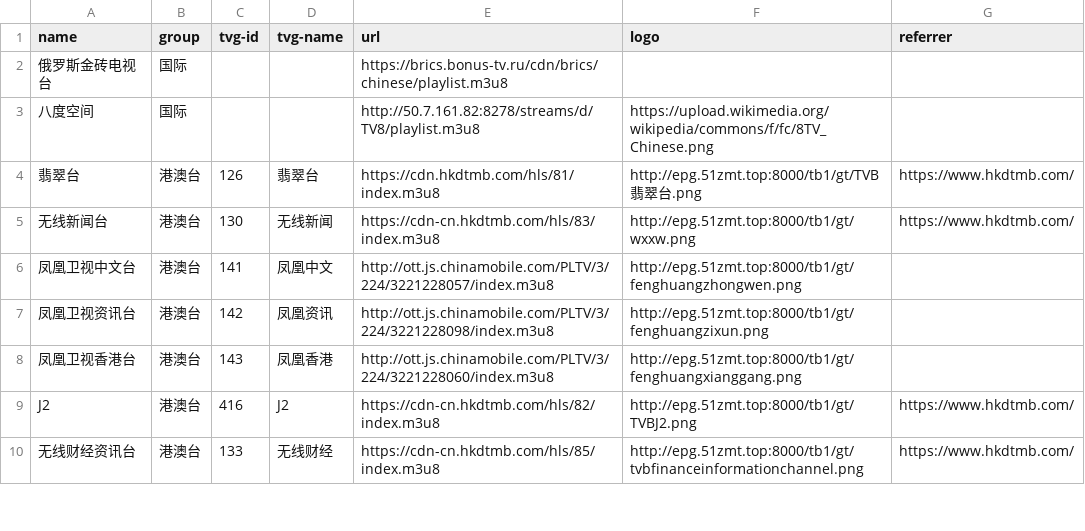
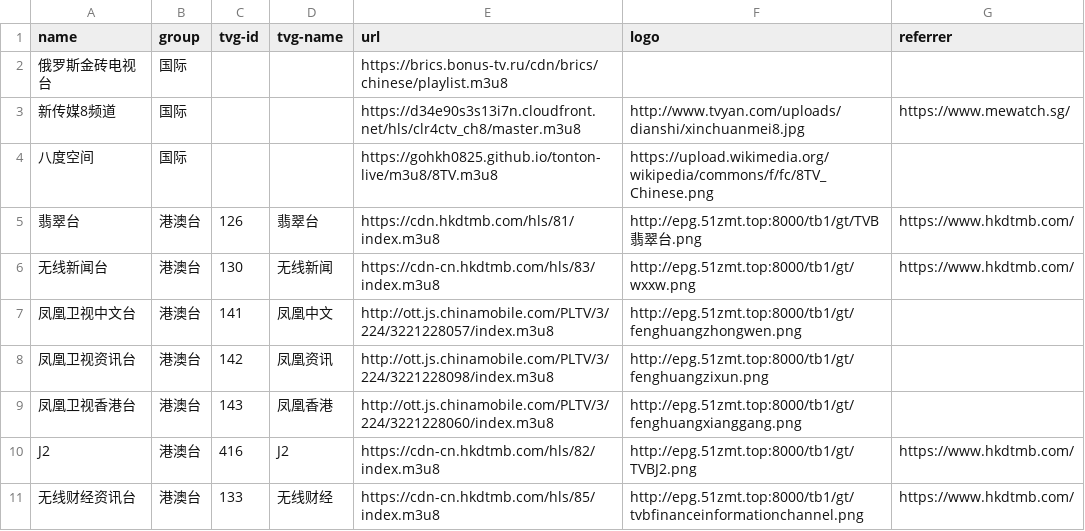
Before and after one commit to luoyuhao0x58/m3u8, a CSV file: resources/tv.csv, drawn as a sheet; only a part is shown.

Commit message:
feat: 新增和修复新马频道。

```diff
--- a/resources/tv.csv
+++ b/resources/tv.csv
@@ -2,3 +2,4 @@
 "俄罗斯金砖电视台","国际","","","https://brics.bonus-tv.ru/cdn/brics/chinese/playlist.m3u8","",""
-"八度空间","国际","","","http://50.7.161.82:8278/streams/d/TV8/playlist.m3u8","https://upload.wikimedia.org/wikipedia/commons/f/fc/8TV_Chinese.png",""
+"新传媒8频道","国际","","","https://d34e90s3s13i7n.cloudfront.net/hls/clr4ctv_ch8/master.m3u8","http://www.tvyan.com/uploads/dianshi/xinchuanmei8.jpg","https://www.mewatch.sg/"
+"八度空间","国际","","","https://gohkh0825.github.io/tonton-live/m3u8/8TV.m3u8","https://upload.wikimedia.org/wikipedia/commons/f/fc/8TV_Chinese.png",""
 "翡翠台","港澳台","126","翡翠台","https://cdn.hkdtmb.com/hls/81/index.m3u8","http://epg.51zmt.top:8000/tb1/gt/TVB翡翠台.png","https://www.hkdtmb.com/"
```
